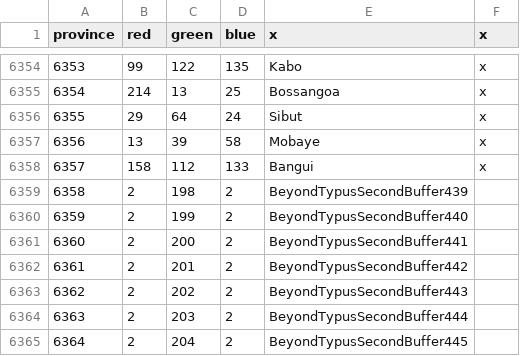
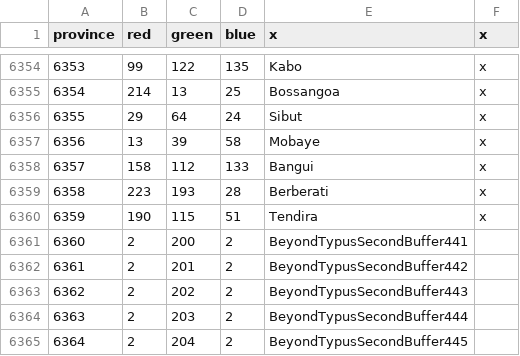
Before and after one commit to AlejandroGiner/Lux-in-Tenebris, a CSV file: map/definition.csv, drawn as a sheet; only a part is shown, gaps mark what is left out.

```diff
--- a/map/definition.csv
+++ b/map/definition.csv
@@ -6358,4 +6358,4 @@ province;red;green;blue;x;x
 6357;158;112;133;Bangui;x
-6358;2;198;2;BeyondTypusSecondBuffer439
-6359;2;199;2;BeyondTypusSecondBuffer440
+6358;223;193;28;Berberati;x
+6359;190;115;51;Tendira;x
 6360;2;200;2;BeyondTypusSecondBuffer441
```
Also changed, not shown: 10 other files.
